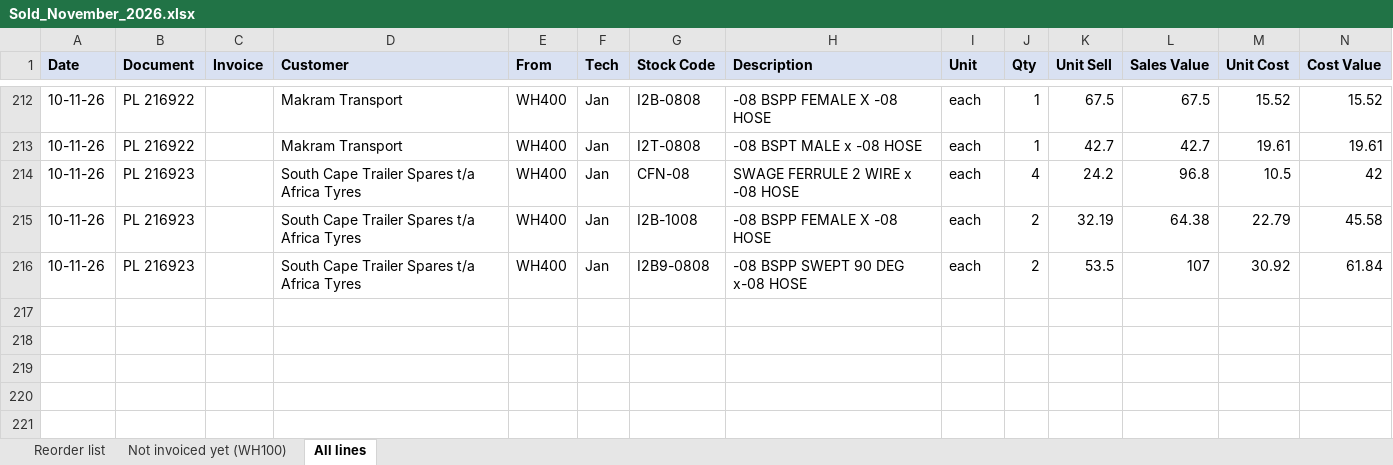
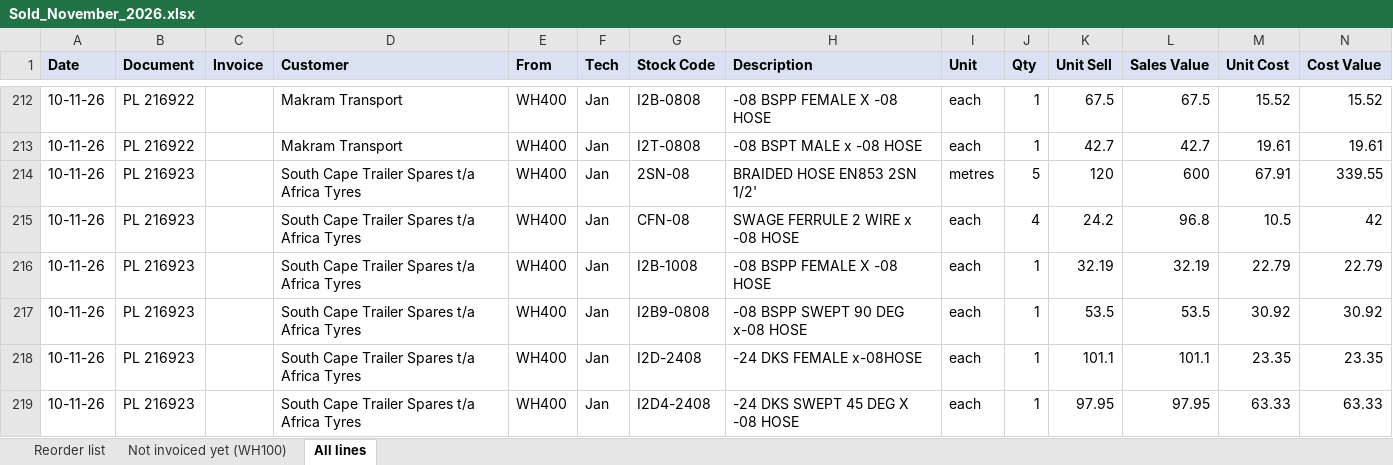
Before and after one commit to MichaelB1300/Pirtek-stock---live, an Excel workbook: Sold_November_2026.xlsx, sheet All lines, drawn as a sheet; only a part is shown, gaps mark what is left out; values as stored, in another font and other column widths than the file's, no borders; addresses are those after the commit; the diff names each change by its address in the sheet, - before the commit and + after, or states it on an @@ line.

```diff
--- a/Sold_November_2026.xlsx (sheet All lines)
+++ b/Sold_November_2026.xlsx (sheet All lines)
+row 214: 10-11-26 | PL 216923 |  | South Cape Trailer Spares t/a Africa Tyres | WH400 | Jan | 2SN-08 | BRAIDED HOSE EN853 2SN 1/2' | metres | 5 | 120 | 600 | 67.91 | 339.55
-J216:J217 (Qty): 2
+J216:J217 (Qty): 1
-L216 (Sales Value): 64.38
+L216 (Sales Value): 32.19
-N216 (Cost Value): 45.58
+N216 (Cost Value): 22.79
-L217 (Sales Value): 107
+L217 (Sales Value): 53.5
-N217 (Cost Value): 61.84
+N217 (Cost Value): 30.92
+row 218: 10-11-26 | PL 216923 |  | South Cape Trailer Spares t/a Africa Tyres | WH400 | Jan | I2D-2408 | -24 DKS FEMALE x-08HOSE | each | 1 | 101.1 | 101.1 | 23.35 | 23.35
+row 219: 10-11-26 | PL 216923 |  | South Cape Trailer Spares t/a Africa Tyres | WH400 | Jan | I2D4-2408 | -24 DKS SWEPT 45 DEG X -08 HOSE | each | 1 | 97.95 | 97.95 | 63.33 | 63.33
```
Also changed, not shown: sheet Reorder list, 2 other files.
